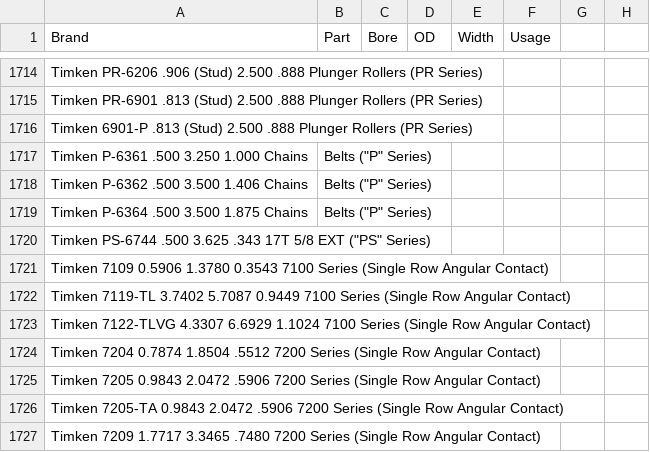
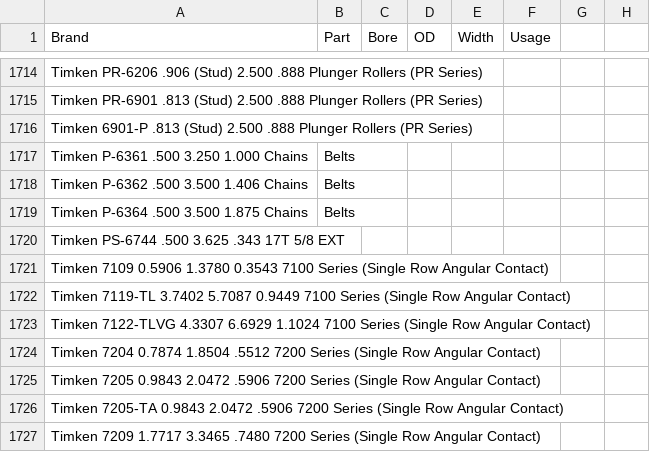
Before and after one commit to Firefox8407/BearingPro-Data, a CSV file: bearings_final_production.csv, drawn as a sheet; only a part is shown, gaps mark what is left out.

Commit message:
BEaring

```diff
--- a/bearings_final_production.csv
+++ b/bearings_final_production.csv
@@ -1716,6 +1716,6 @@ Timken	PR-6901	.813 (Stud)	2.500	.888	Plunger Rollers (PR Series)
 Timken	6901-P	.813 (Stud)	2.500	.888	Plunger Rollers (PR Series)
-Timken	P-6361	.500	3.250	1.000	Chains, Belts ("P" Series)
-Timken	P-6362	.500	3.500	1.406	Chains, Belts ("P" Series)
-Timken	P-6364	.500	3.500	1.875	Chains, Belts ("P" Series)
-Timken	PS-6744	.500	3.625	.343	17T 5/8 EXT ("PS" Series)
+Timken	P-6361	.500	3.250	1.000	Chains, Belts
+Timken	P-6362	.500	3.500	1.406	Chains, Belts
+Timken	P-6364	.500	3.500	1.875	Chains, Belts
+Timken	PS-6744	.500	3.625	.343	17T 5/8 EXT
 Timken	7109	0.5906	1.3780	0.3543	7100 Series (Single Row Angular Contact)
```
